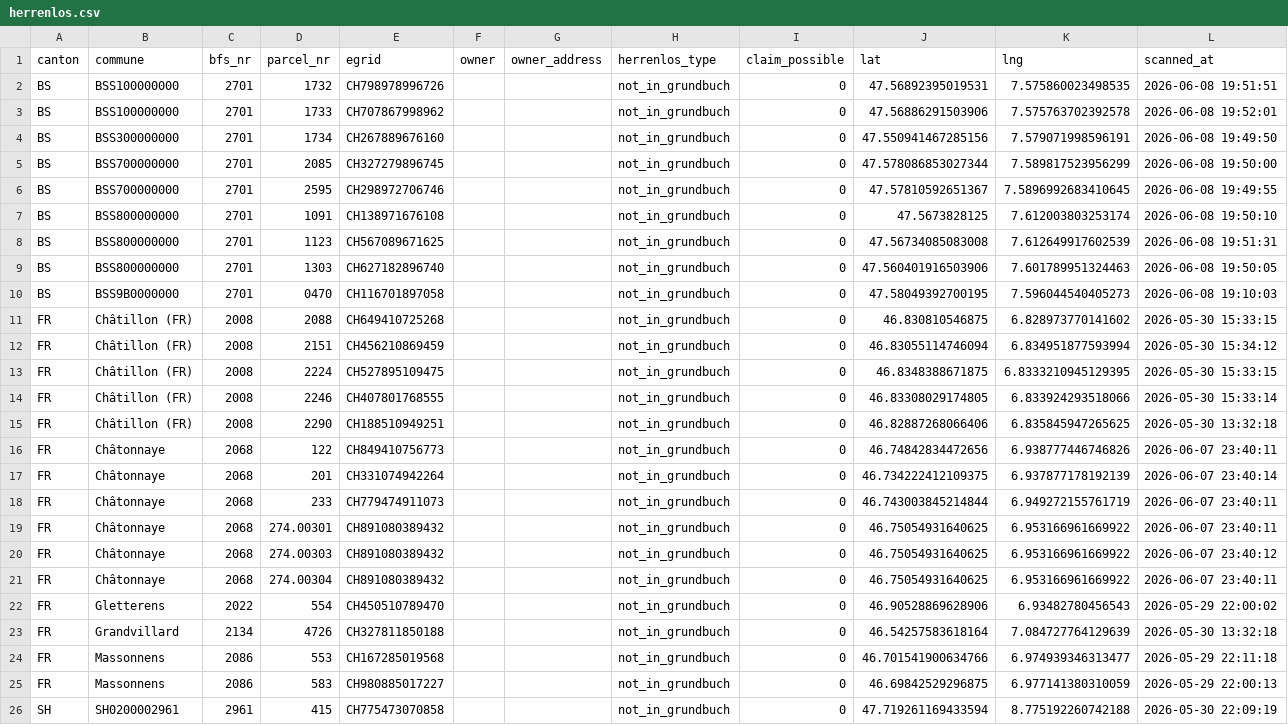
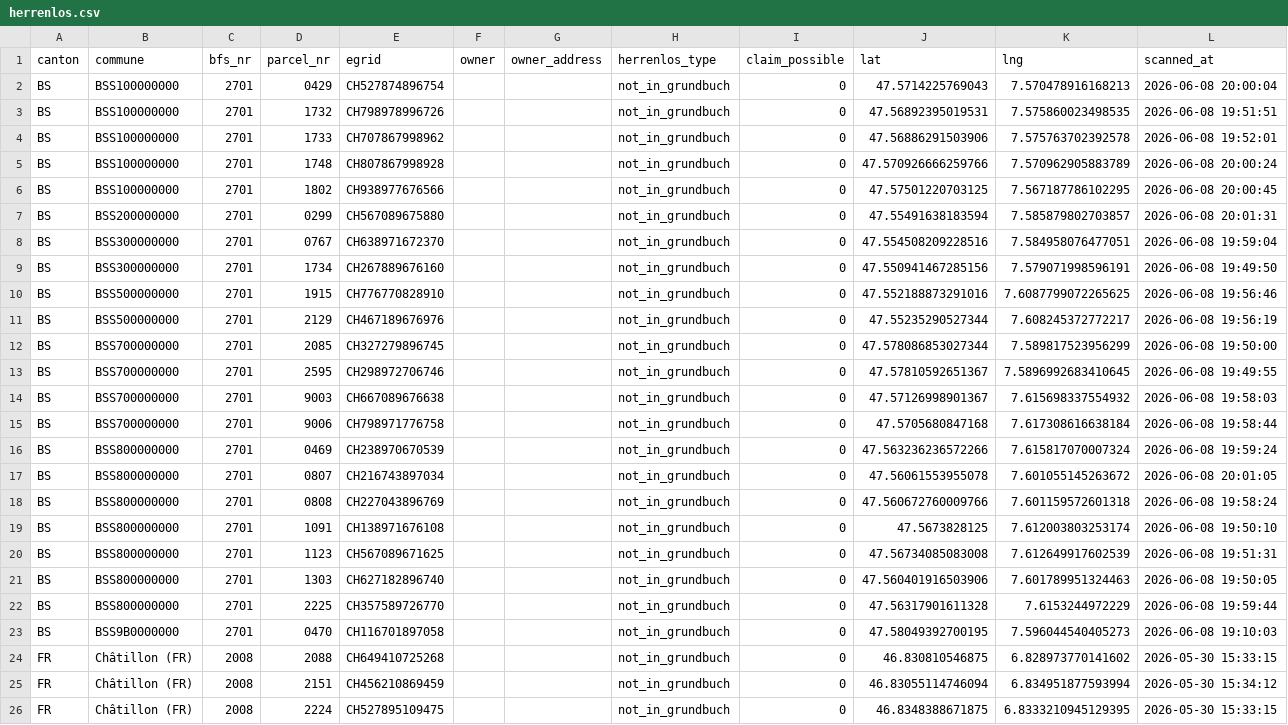
Before and after one commit to birniger/Herrenlos, a CSV file: docs/data/herrenlos.csv, drawn as a sheet; only a part is shown; the shorter side is filled out with more unchanged rows; the diff names each change by its address in the sheet, - before the commit and + after, or states it on an @@ line.

```diff
--- a/docs/data/herrenlos.csv
+++ b/docs/data/herrenlos.csv
+row 2: BS | BSS100000000 | 2701 | 0429 | CH527874896754 |  |  | not_in_grundbuch | 0 | 47.5714225769043 | 7.570478916168213 | 2026-06-08 20:00:04
+row 5: BS | BSS100000000 | 2701 | 1748 | CH807867998928 |  |  | not_in_grundbuch | 0 | 47.570926666259766 | 7.570962905883789 | 2026-06-08 20:00:24
+row 6: BS | BSS100000000 | 2701 | 1802 | CH938977676566 |  |  | not_in_grundbuch | 0 | 47.57501220703125 | 7.567187786102295 | 2026-06-08 20:00:45
+row 7: BS | BSS200000000 | 2701 | 0299 | CH567089675880 |  |  | not_in_grundbuch | 0 | 47.55491638183594 | 7.585879802703857 | 2026-06-08 20:01:31
+row 8: BS | BSS300000000 | 2701 | 0767 | CH638971672370 |  |  | not_in_grundbuch | 0 | 47.554508209228516 | 7.584958076477051 | 2026-06-08 19:59:04
+row 10: BS | BSS500000000 | 2701 | 1915 | CH776770828910 |  |  | not_in_grundbuch | 0 | 47.552188873291016 | 7.6087799072265625 | 2026-06-08 19:56:46
+row 11: BS | BSS500000000 | 2701 | 2129 | CH467189676976 |  |  | not_in_grundbuch | 0 | 47.55235290527344 | 7.608245372772217 | 2026-06-08 19:56:19
+row 14: BS | BSS700000000 | 2701 | 9003 | CH667089676638 |  |  | not_in_grundbuch | 0 | 47.57126998901367 | 7.615698337554932 | 2026-06-08 19:58:03
+row 15: BS | BSS700000000 | 2701 | 9006 | CH798971776758 |  |  | not_in_grundbuch | 0 | 47.5705680847168 | 7.617308616638184 | 2026-06-08 19:58:44
+row 16: BS | BSS800000000 | 2701 | 0469 | CH238970670539 |  |  | not_in_grundbuch | 0 | 47.563236236572266 | 7.615817070007324 | 2026-06-08 19:59:24
+row 17: BS | BSS800000000 | 2701 | 0807 | CH216743897034 |  |  | not_in_grundbuch | 0 | 47.56061553955078 | 7.601055145263672 | 2026-06-08 20:01:05
+row 18: BS | BSS800000000 | 2701 | 0808 | CH227043896769 |  |  | not_in_grundbuch | 0 | 47.560672760009766 | 7.601159572601318 | 2026-06-08 19:58:24
+row 22: BS | BSS800000000 | 2701 | 2225 | CH357589726770 |  |  | not_in_grundbuch | 0 | 47.56317901611328 | 7.6153244972229 | 2026-06-08 19:59:44
```
Also changed, not shown: 5 other files.
